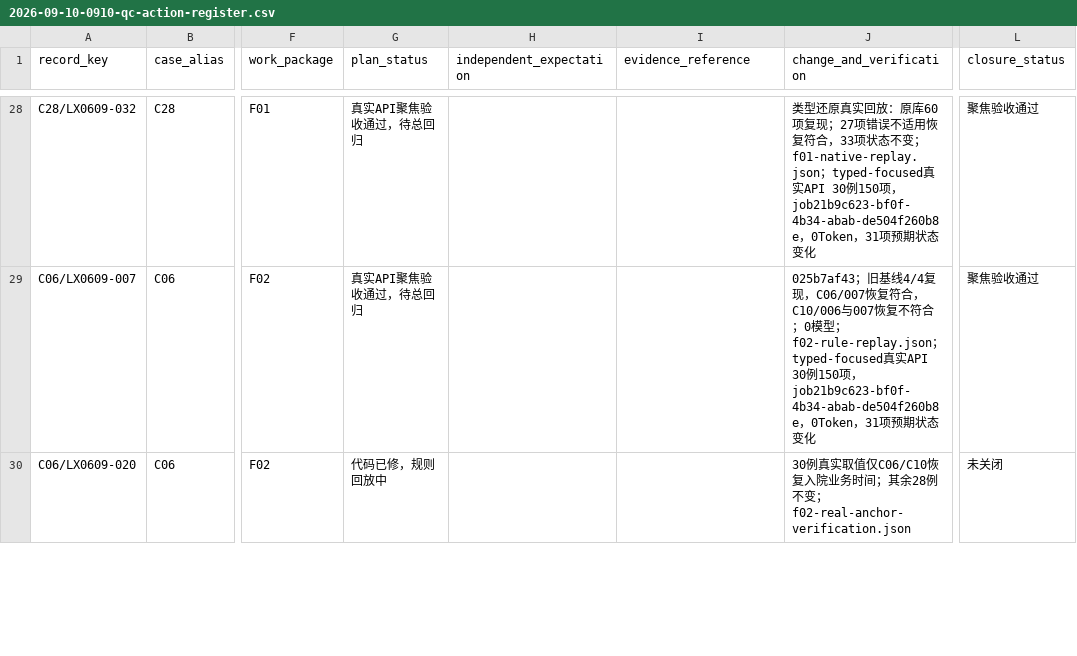
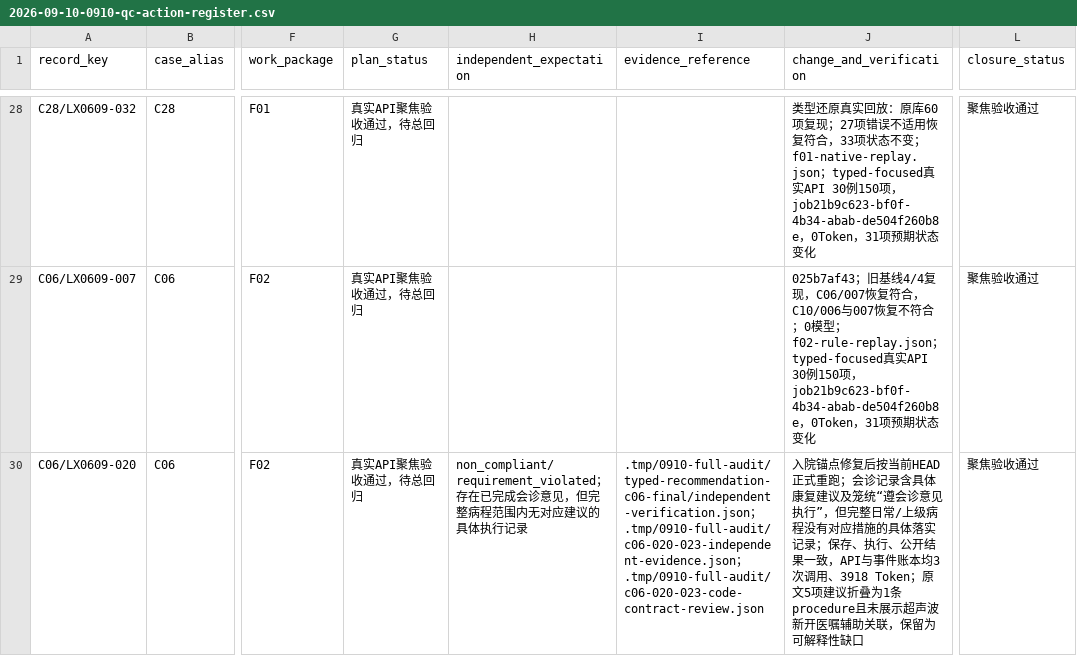
Before and after one commit to softjazzz/combined, a CSV file: apps/medqc-web/docs/plans/2026-09-10-0910-qc-action-register.csv, drawn as a sheet; only a part is shown, gaps mark what is left out; the diff covers the shown part only; the diff names each change by its address in the sheet, - before the commit and + after, or states it on an @@ line.

```diff
--- a/apps/medqc-web/docs/plans/2026-09-10-0910-qc-action-register.csv
+++ b/apps/medqc-web/docs/plans/2026-09-10-0910-qc-action-register.csv
-G30 (plan_status): 代码已修，规则回放中
+G30 (plan_status): 真实API聚焦验收通过，待总回归
-H30 (independent_expectation): (empty)
+H30 (independent_expectation): non_compliant/requirement_violated；存在已完成会诊意见，但完整病程范围内无对应建议的具体执行记录
-I30 (evidence_reference): (empty)
+I30 (evidence_reference): .tmp/0910-full-audit/typed-recommendation-c06-final/independent-verification.json；.tmp/0910-full-audit/c06-020-023-independent-evidence.json；.tmp/0910-full-audit/c06-020-023-code-contract-review.json
-J30 (change_and_verification): 30例真实取值仅C06/C10恢复入院业务时间；其余28例不变；f02-real-anchor-verification.json
+J30 (change_and_verification): 入院锚点修复后按当前HEAD正式重跑；会诊记录含具体康复建议及笼统“遵会诊意见执行”，但完整日常/上级病程没有对应措施的具体落实记录；保存、执行、公开结果一致，API与事件账本均3次调用、3918 Token；原文5项建议折叠为1条procedure且未展示超声波新开医嘱辅助关联，保留为可解释性缺口
-L30 (closure_status): 未关闭
+L30 (closure_status): 聚焦验收通过
```
Also changed, not shown: 5 edited cells elsewhere in this file, 1 other file.
